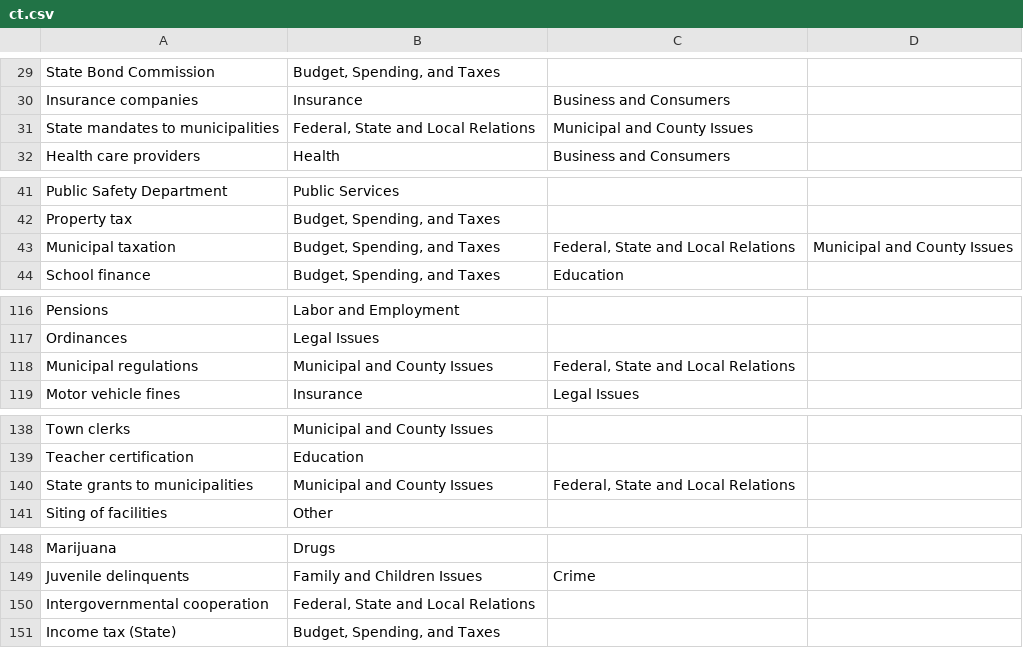
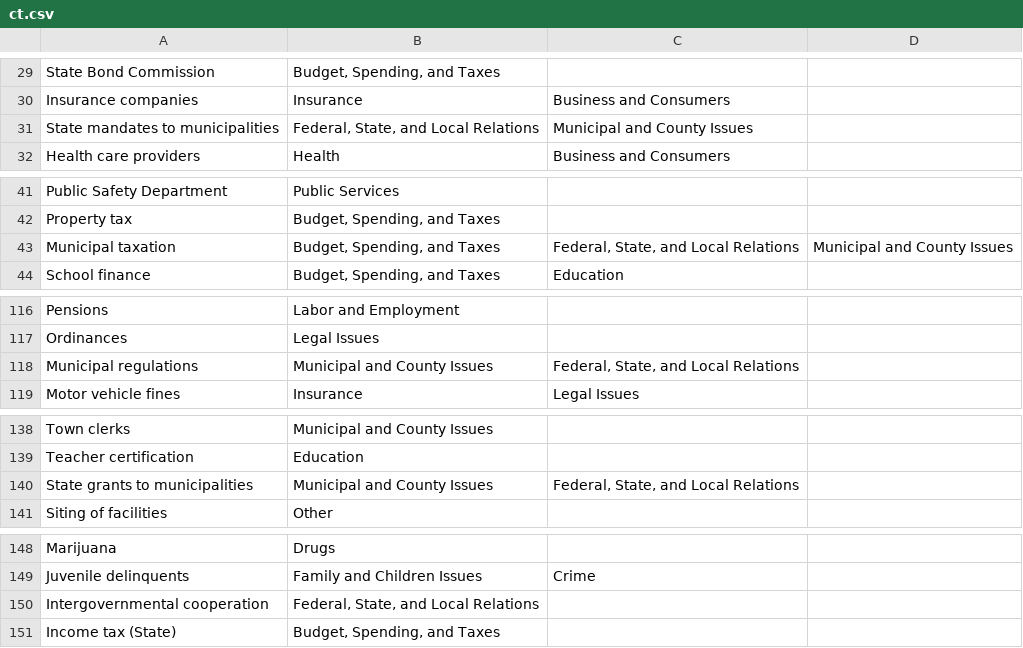
Before and after one commit to openstates/openstates-scrapers, a CSV file: manual_data/subjects/ct.csv, drawn as a sheet; only a part is shown, gaps mark what is left out; the diff covers the shown part only.

Commit message:
CT: commas continue to be important

```diff
--- a/manual_data/subjects/ct.csv
+++ b/manual_data/subjects/ct.csv
@@ -30,3 +30,3 @@ State Bond Commission,"Budget, Spending, and Taxes",,
 Insurance companies,Insurance,Business and Consumers,
-State mandates to municipalities,"Federal, State and Local Relations",Municipal and County Issues,
+State mandates to municipalities,"Federal, State, and Local Relations",Municipal and County Issues,
 Health care providers,Health,Business and Consumers,
@@ -42,3 +42,3 @@ Public Safety Department,Public Services,,
 Property tax,"Budget, Spending, and Taxes",,
-Municipal taxation,"Budget, Spending, and Taxes","Federal, State and Local Relations",Municipal and County Issues
+Municipal taxation,"Budget, Spending, and Taxes","Federal, State, and Local Relations",Municipal and County Issues
 School finance,"Budget, Spending, and Taxes",Education,
@@ -117,3 +117,3 @@ Pensions,Labor and Employment,,
 Ordinances,Legal Issues,,
-Municipal regulations,Municipal and County Issues,"Federal, State and Local Relations",
+Municipal regulations,Municipal and County Issues,"Federal, State, and Local Relations",
 Motor vehicle fines,Insurance,Legal Issues,
@@ -139,3 +139,3 @@ Town clerks,Municipal and County Issues,,
 Teacher certification,Education,,
-State grants to municipalities,Municipal and County Issues,"Federal, State and Local Relations",
+State grants to municipalities,Municipal and County Issues,"Federal, State, and Local Relations",
 Siting of facilities,Other,,
@@ -149,3 +149,3 @@ Marijuana,Drugs,,
 Juvenile delinquents,Family and Children Issues,Crime,
-Intergovernmental cooperation,"Federal, State and Local Relations",,
+Intergovernmental cooperation,"Federal, State, and Local Relations",,
 Income tax (State),"Budget, Spending, and Taxes",,
```
Also changed, not shown: 1 edited cell elsewhere in this file.
